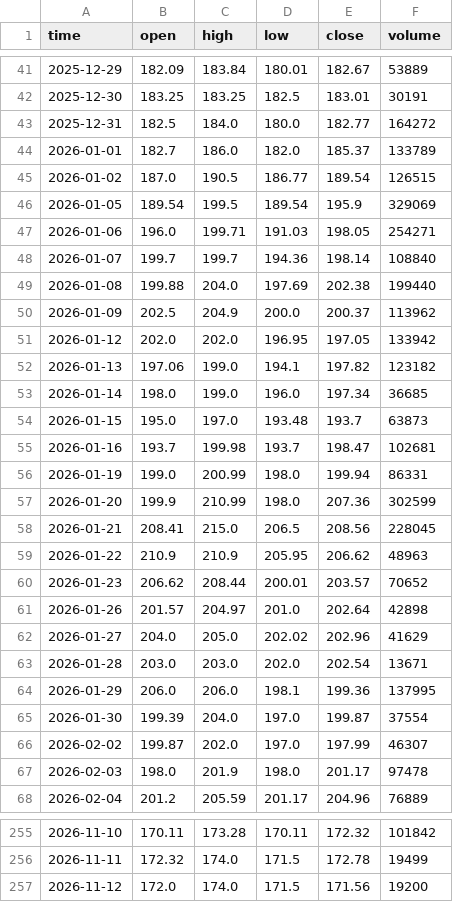
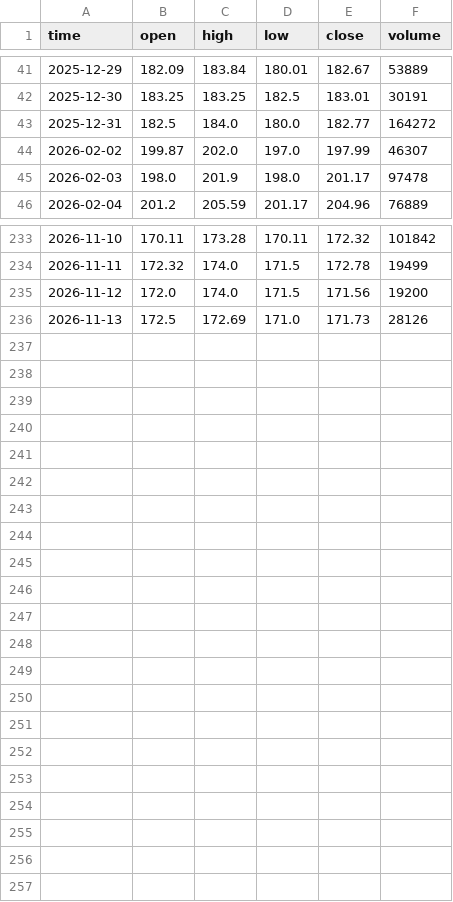
Before and after one commit to Tariqkhattak79/exhaustion-signals, a CSV file: data/ABL.csv, drawn as a sheet; only a part is shown, gaps mark what is left out.

```diff
--- a/data/ABL.csv
+++ b/data/ABL.csv
@@ -43,24 +43,2 @@ time,open,high,low,close,volume
 2025-12-31,182.5,184.0,180.0,182.77,164272
-2026-01-01,182.7,186.0,182.0,185.37,133789
-2026-01-02,187.0,190.5,186.77,189.54,126515
-2026-01-05,189.54,199.5,189.54,195.9,329069
-2026-01-06,196.0,199.71,191.03,198.05,254271
-2026-01-07,199.7,199.7,194.36,198.14,108840
-2026-01-08,199.88,204.0,197.69,202.38,199440
-2026-01-09,202.5,204.9,200.0,200.37,113962
-2026-01-12,202.0,202.0,196.95,197.05,133942
-2026-01-13,197.06,199.0,194.1,197.82,123182
-2026-01-14,198.0,199.0,196.0,197.34,36685
-2026-01-15,195.0,197.0,193.48,193.7,63873
-2026-01-16,193.7,199.98,193.7,198.47,102681
-2026-01-19,199.0,200.99,198.0,199.94,86331
-2026-01-20,199.9,210.99,198.0,207.36,302599
-2026-01-21,208.41,215.0,206.5,208.56,228045
-2026-01-22,210.9,210.9,205.95,206.62,48963
-2026-01-23,206.62,208.44,200.01,203.57,70652
-2026-01-26,201.57,204.97,201.0,202.64,42898
-2026-01-27,204.0,205.0,202.02,202.96,41629
-2026-01-28,203.0,203.0,202.0,202.54,13671
-2026-01-29,206.0,206.0,198.1,199.36,137995
-2026-01-30,199.39,204.0,197.0,199.87,37554
 2026-02-02,199.87,202.0,197.0,197.99,46307
@@ -257 +235,2 @@ time,open,high,low,close,volume
 2026-11-12,172.0,174.0,171.5,171.56,19200
+2026-11-13,172.5,172.69,171.0,171.73,28126
```
Also changed, not shown: data/ABOT.csv, data/ACPL.csv, 5 other files.
